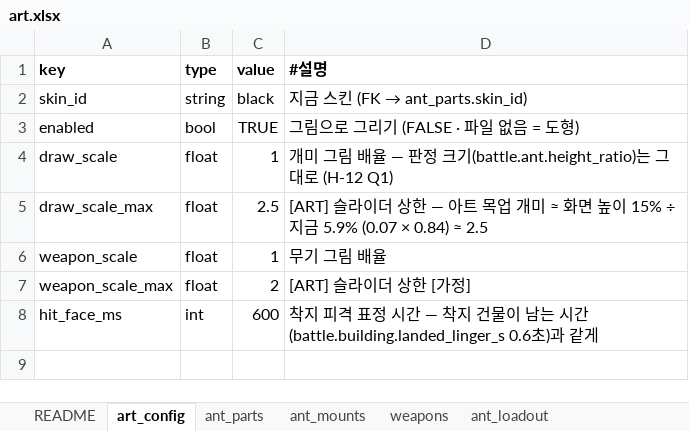
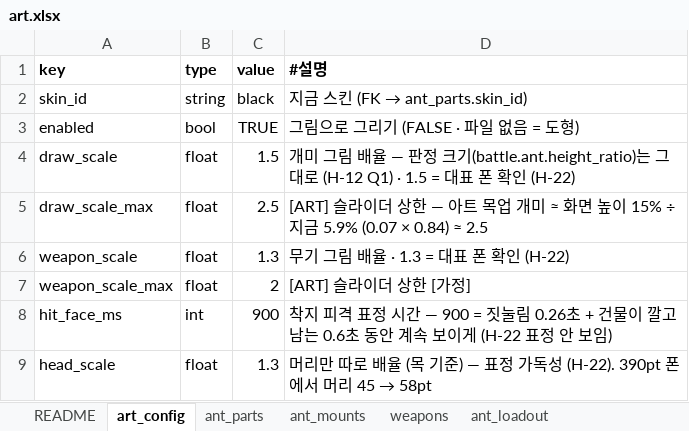
Before and after one commit to chajuseong/crumble-ant, an Excel workbook: design/tables/art.xlsx, sheet art_config, drawn as a sheet; values as stored, in another font and other column widths than the file's, no borders; the diff names each change by its address in the sheet, - before the commit and + after, or states it on an @@ line.

```diff
--- a/design/tables/art.xlsx (sheet art_config)
+++ b/design/tables/art.xlsx (sheet art_config)
-C4 (value): 1
+C4 (value): 1.5
-D4 (#설명): …로 (H-12 Q1)
+D4 (#설명): …로 (H-12 Q1) · 1.5 = 대표 폰 확인 (H-22)
-C6 (value): 1
+C6 (value): 1.3
-D6 (#설명): 무기 그림 배율
+D6 (#설명): 무기 그림 배율 · 1.3 = 대표 폰 확인 (H-22)
-C8 (value): 600
+C8 (value): 900
-D8 (#설명): …시간 — 착지 건물이 남는 시간(battle.building.landed_linger_s 0.6초)과 같게
+D8 (#설명): …시간 — 900 = 짓눌림 0.26초 + 건물이 깔고 남는 0.6초 동안 계속 보이게 (H-22 표정 안 보임)
+row 9: head_scale | float | 1.3 | 머리만 따로 배율 (목 기준) — 표정 가독성 (H-22). 390pt 폰에서 머리 45 → 58pt
```
Also changed, not shown: design/tables/fx.xlsx, 7 other files.
